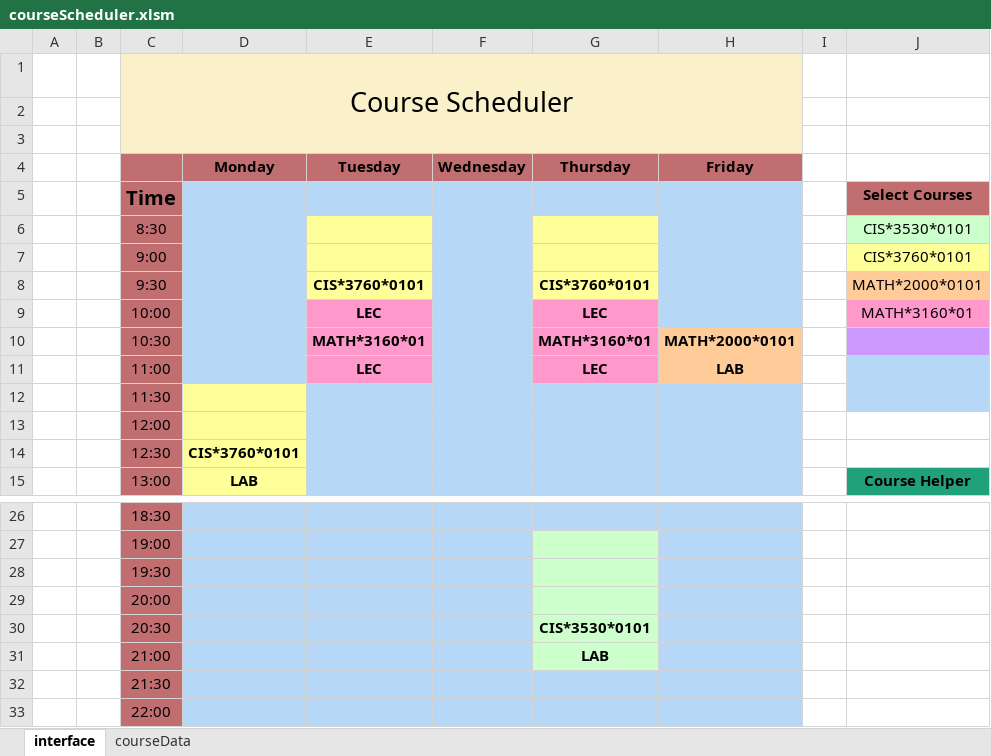
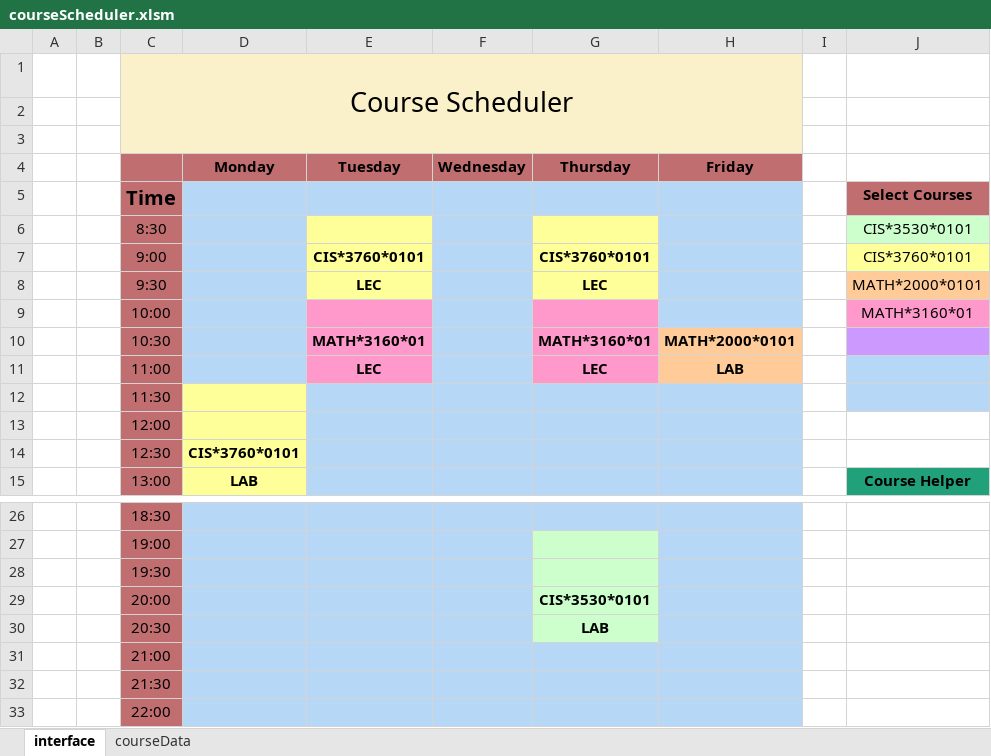
Before and after one commit to dvdprsn/Course_Scheduler, an Excel workbook: courseScheduler.xlsm, sheet interface, drawn as a sheet; only a part is shown, gaps mark what is left out; values as stored, in another font and other column widths than the file's, no borders; charts and pictures not drawn; the diff names each change by its address in the sheet, - before the commit and + after, or states it on an @@ line.

Commit message:
Updated xlsm file macro code

```diff
--- a/courseScheduler.xlsm (sheet interface)
+++ b/courseScheduler.xlsm (sheet interface)
-E7 (Tuesday): (empty)
+E7 (Tuesday): CIS*3760*0101
-G7 (Thursday): (empty)
+G7 (Thursday): CIS*3760*0101
-E8 (Tuesday): CIS*3760*0101
+E8 (Tuesday): LEC
-G8 (Thursday): CIS*3760*0101
+G8 (Thursday): LEC
-E9 (Tuesday): LEC
+E9 (Tuesday): (empty)
-G9 (Thursday): LEC
+G9 (Thursday): (empty)
-G29 (Thursday): (empty)
+G29 (Thursday): CIS*3530*0101
-G30 (Thursday): CIS*3530*0101
+G30 (Thursday): LAB
-G31 (Thursday): LAB
+G31 (Thursday): (empty)
-G31 fill: #CCFFCC
+G31 fill: #B7D7F6
```
Also changed, not shown: charts or pictures.
